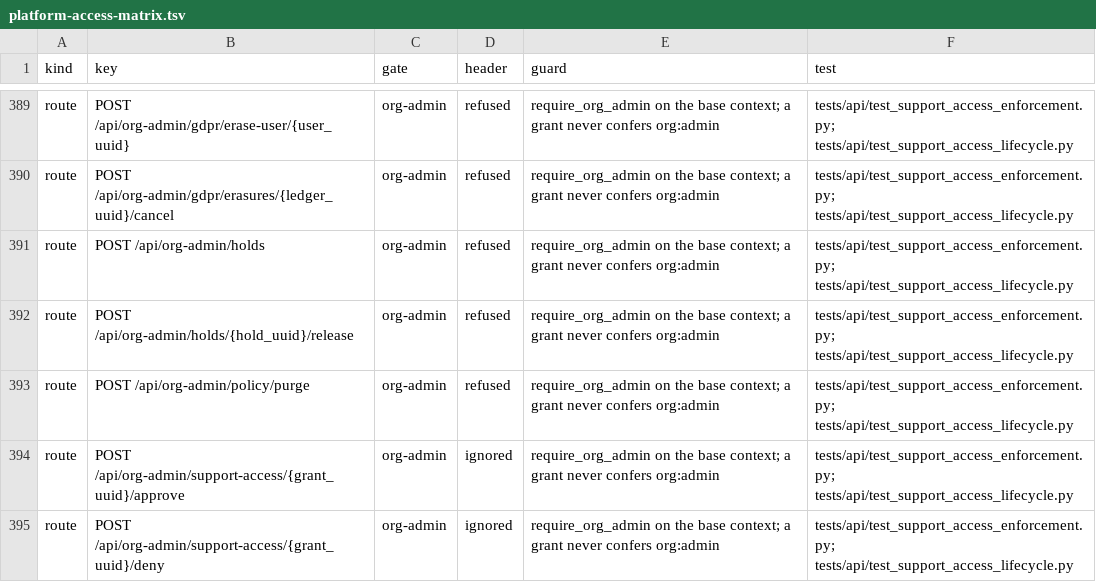
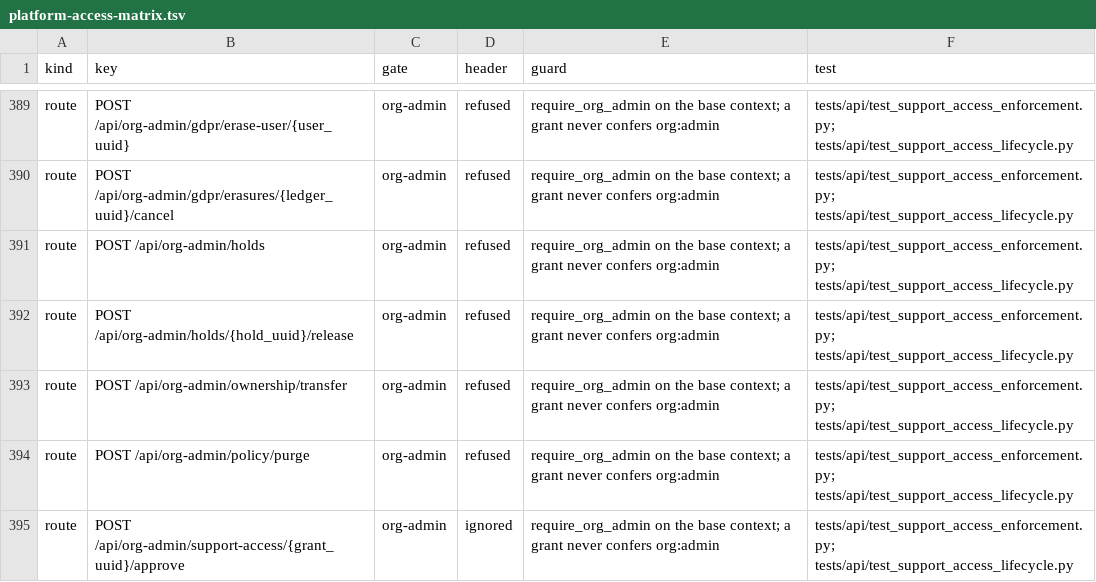
Before and after one commit to attevon-llc/OpenTranscribe, a TSV file: docs/security/platform-access-matrix.tsv, drawn as a sheet; only a part is shown, gaps mark what is left out; the shorter side is filled out with more unchanged rows; the diff names each change by its address in the sheet, - before the commit and + after, or states it on an @@ line.

Commit message:
feat(org): only the organization owner can schedule its erasure, and can hand it over
POST /org-admin/gdpr/erase-organization moves to require_org_owner: 403
org_owner_only for another admin, 409 org_owner_required while the organization
has no owner. Member erasure stays open to any org admin. New
POST /org-admin/ownership/transfer (owner only; the target must be an admin of
the same organization) audited as org.owner.change. services.organization_owner
is the single write path. Access matrix and OpenAPI snapshot regenerated.

```diff
--- a/docs/security/platform-access-matrix.tsv
+++ b/docs/security/platform-access-matrix.tsv
+row 393: route | POST /api/org-admin/ownership/transfer | org-admin | refused | require_org_admin on the base context; a grant never confers org:admin | tests/api/test_support_access_enforcement.py; tests/api/test_support_access_lifecycle.py
```
Also changed, not shown: 14 other files.
